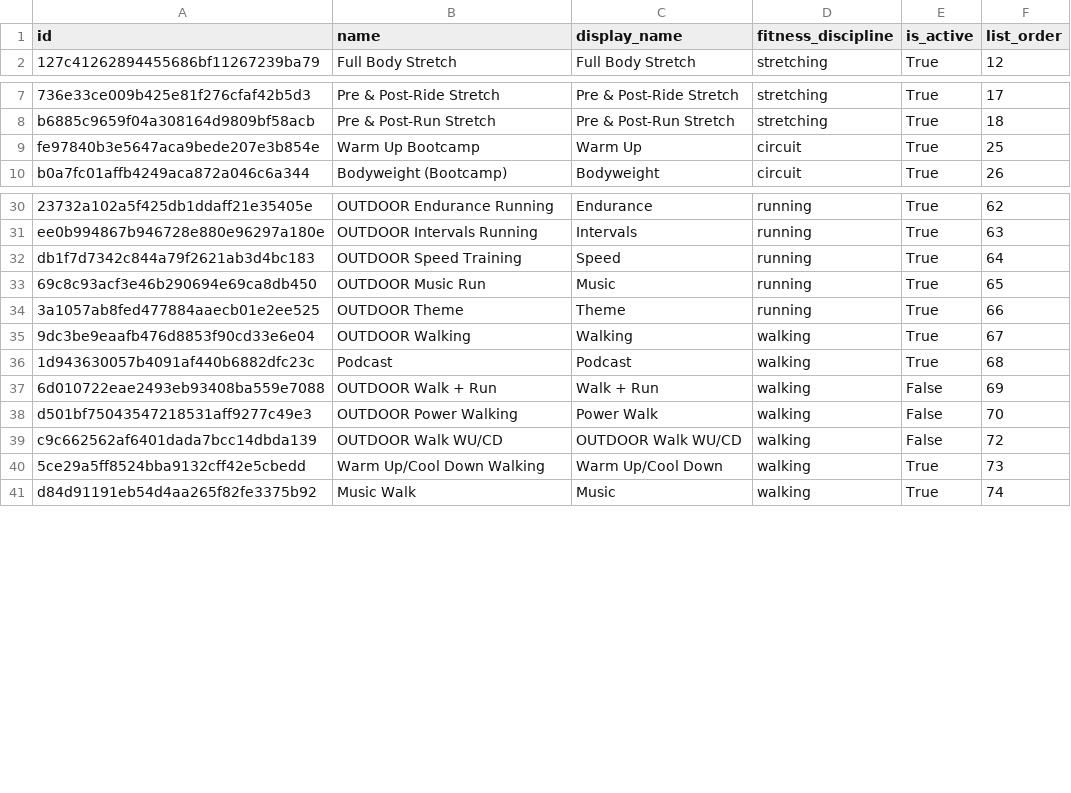
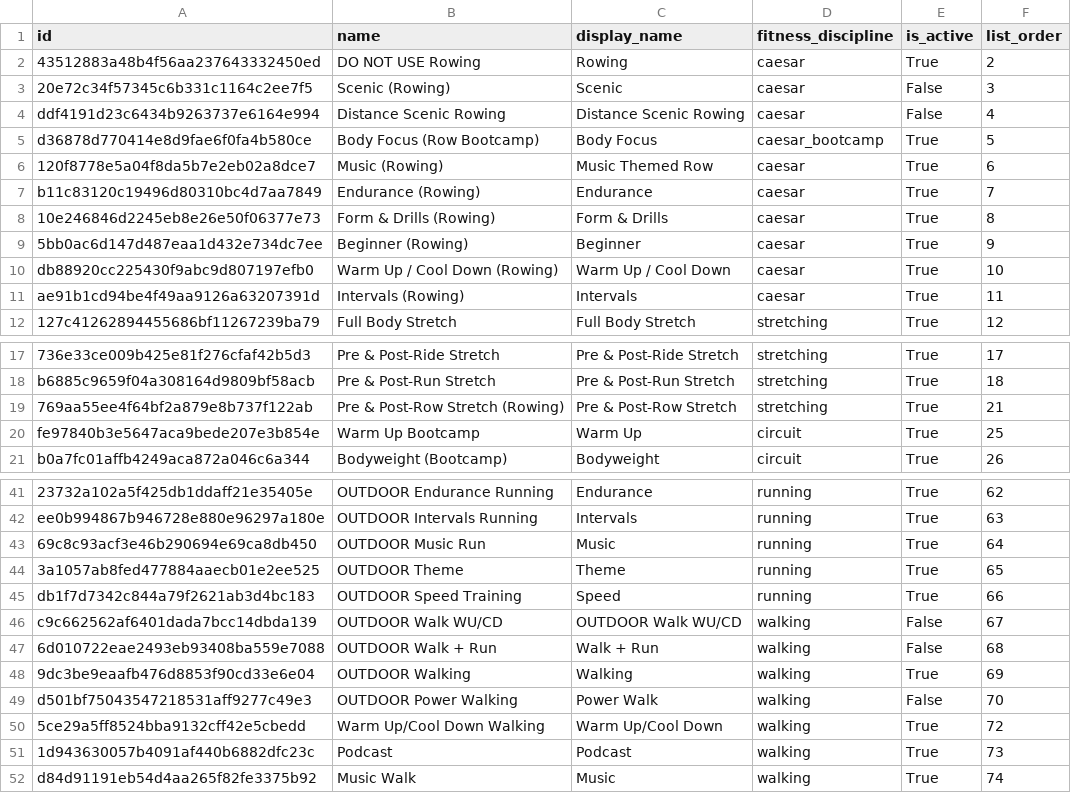
Before and after one commit to markbyrne/Peloton-Data, a CSV file: datasets/metadata/class_types-metadata.csv, drawn as a sheet; only a part is shown, gaps mark what is left out; removed rows and columns are numbered as before the commit, all else as after; the diff names each change by its address in the sheet, - before the commit and + after, or states it on an @@ line.

```diff
--- a/datasets/metadata/class_types-metadata.csv
+++ b/datasets/metadata/class_types-metadata.csv
+row 2: 43512883a48b4f56aa237643332450ed | DO NOT USE Rowing | Rowing | caesar | True | 2
+row 3: 20e72c34f57345c6b331c1164c2ee7f5 | Scenic (Rowing) | Scenic | caesar | False | 3
+row 4: ddf4191d23c6434b9263737e6164e994 | Distance Scenic Rowing | Distance Scenic Rowing | caesar | False | 4
+row 5: d36878d770414e8d9fae6f0fa4b580ce | Body Focus (Row Bootcamp) | Body Focus | caesar_bootcamp | True | 5
+row 6: 120f8778e5a04f8da5b7e2eb02a8dce7 | Music (Rowing) | Music Themed Row | caesar | True | 6
+row 7: b11c83120c19496d80310bc4d7aa7849 | Endurance (Rowing) | Endurance | caesar | True | 7
+row 8: 10e246846d2245eb8e26e50f06377e73 | Form & Drills (Rowing) | Form & Drills | caesar | True | 8
+row 9: 5bb0ac6d147d487eaa1d432e734dc7ee | Beginner (Rowing) | Beginner | caesar | True | 9
+row 10: db88920cc225430f9abc9d807197efb0 | Warm Up / Cool Down (Rowing) | Warm Up / Cool Down | caesar | True | 10
+row 11: ae91b1cd94be4f49aa9126a63207391d | Intervals (Rowing) | Intervals | caesar | True | 11
+row 19: 769aa55ee4f64bf2a879e8b737f122ab | Pre & Post-Row Stretch (Rowing) | Pre & Post-Row Stretch | stretching | True | 21
-row 32: db1f7d7342c844a79f2621ab3d4bc183 | OUTDOOR Speed Training | Speed | running | True | 64
-F43 (list_order): 65
+F43 (list_order): 64
-F44 (list_order): 66
+F44 (list_order): 65
-row 35: 9dc3be9eaafb476d8853f90cd33e6e04 | OUTDOOR Walking | Walking | walking | True | 67
-row 36: 1d943630057b4091af440b6882dfc23c | Podcast | Podcast | walking | True | 68
+row 45: db1f7d7342c844a79f2621ab3d4bc183 | OUTDOOR Speed Training | Speed | running | True | 66
+row 46: c9c662562af6401dada7bcc14dbda139 | OUTDOOR Walk WU/CD | OUTDOOR Walk WU/CD | walking | False | 67
-F47 (list_order): 69
+F47 (list_order): 68
+row 48: 9dc3be9eaafb476d8853f90cd33e6e04 | OUTDOOR Walking | Walking | walking | True | 69
-row 39: c9c662562af6401dada7bcc14dbda139 | OUTDOOR Walk WU/CD | OUTDOOR Walk WU/CD | walking | False | 72
-F50 (list_order): 73
+F50 (list_order): 72
+row 51: 1d943630057b4091af440b6882dfc23c | Podcast | Podcast | walking | True | 73
```
Also changed, not shown: datasets/metadata/content_focus_labels-metadata.csv, datasets/metadata/fitness_disciplines-metadata.csv, 1 other file.
